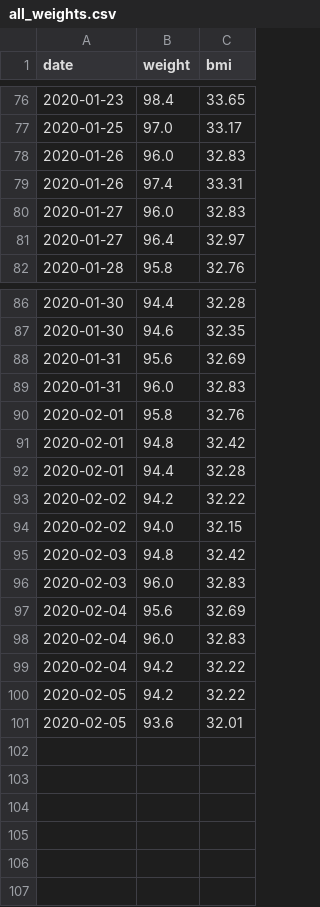
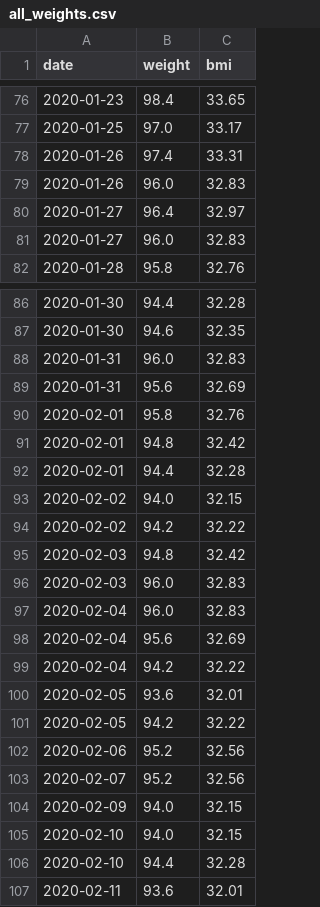
Before and after one commit to tsu-nera/yaseru, a CSV file: data/all_weights.csv, drawn as a sheet; only a part is shown, gaps mark what is left out; the diff covers the shown part only.

```diff
--- a/data/all_weights.csv
+++ b/data/all_weights.csv
@@ -77,6 +77,6 @@ date,weight,bmi
 2020-01-25,97.0,33.17
+2020-01-26,97.4,33.31
 2020-01-26,96.0,32.83
-2020-01-26,97.4,33.31
+2020-01-27,96.4,32.97
 2020-01-27,96.0,32.83
-2020-01-27,96.4,32.97
 2020-01-28,95.8,32.76
@@ -87,4 +87,4 @@ date,weight,bmi
 2020-01-30,94.6,32.35
+2020-01-31,96.0,32.83
 2020-01-31,95.6,32.69
-2020-01-31,96.0,32.83
 2020-02-01,95.8,32.76
@@ -92,10 +92,16 @@ date,weight,bmi
 2020-02-01,94.4,32.28
+2020-02-02,94.0,32.15
 2020-02-02,94.2,32.22
-2020-02-02,94.0,32.15
 2020-02-03,94.8,32.42
 2020-02-03,96.0,32.83
+2020-02-04,96.0,32.83
 2020-02-04,95.6,32.69
-2020-02-04,96.0,32.83
 2020-02-04,94.2,32.22
+2020-02-05,93.6,32.01
 2020-02-05,94.2,32.22
-2020-02-05,93.6,32.01
+2020-02-06,95.2,32.56
+2020-02-07,95.2,32.56
+2020-02-09,94.0,32.15
+2020-02-10,94.0,32.15
+2020-02-10,94.4,32.28
+2020-02-11,93.6,32.01
```
Also changed, not shown: 3 moved rows elsewhere in this file, data/all_calories.csv, 1 other file.
